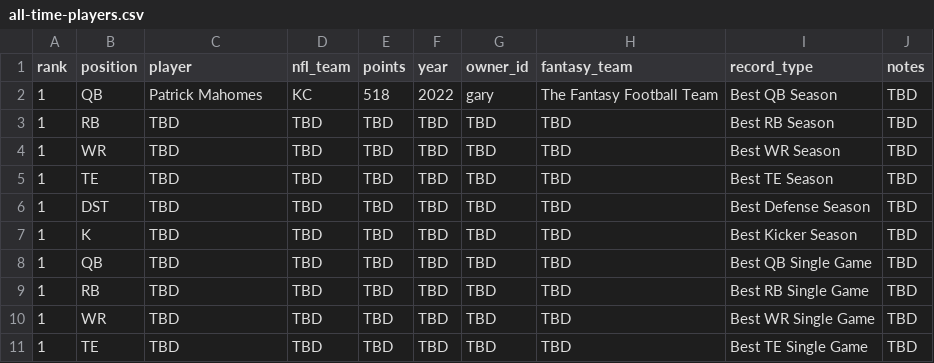
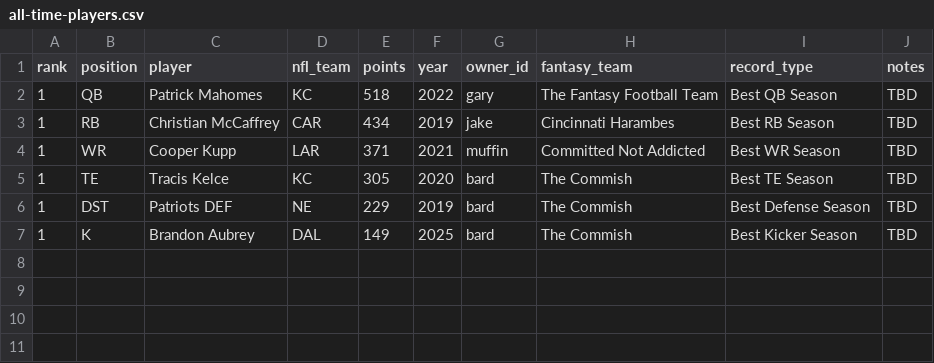
Before and after one commit to cravisjuice18-25/krusty-krab-league-site, a CSV file: data/all-time-players.csv, drawn as a sheet.

Commit message:
Update all-time-players.csv

```diff
--- a/data/all-time-players.csv
+++ b/data/all-time-players.csv
@@ -2,10 +2,6 @@ rank,position,player,nfl_team,points,year,owner_id,fantasy_team,record_type,note
 1,QB,Patrick Mahomes,KC,518,2022,gary,The Fantasy Football Team,Best QB Season,TBD
-1,RB,TBD,TBD,TBD,TBD,TBD,TBD,Best RB Season,TBD
-1,WR,TBD,TBD,TBD,TBD,TBD,TBD,Best WR Season,TBD
-1,TE,TBD,TBD,TBD,TBD,TBD,TBD,Best TE Season,TBD
-1,DST,TBD,TBD,TBD,TBD,TBD,TBD,Best Defense Season,TBD
-1,K,TBD,TBD,TBD,TBD,TBD,TBD,Best Kicker Season,TBD
-1,QB,TBD,TBD,TBD,TBD,TBD,TBD,Best QB Single Game,TBD
-1,RB,TBD,TBD,TBD,TBD,TBD,TBD,Best RB Single Game,TBD
-1,WR,TBD,TBD,TBD,TBD,TBD,TBD,Best WR Single Game,TBD
-1,TE,TBD,TBD,TBD,TBD,TBD,TBD,Best TE Single Game,TBD
+1,RB,Christian McCaffrey,CAR,434,2019,jake,Cincinnati Harambes,Best RB Season,TBD
+1,WR,Cooper Kupp,LAR,371,2021,muffin,Committed Not Addicted,Best WR Season,TBD
+1,TE,Tracis Kelce,KC,305,2020,bard,The Commish,Best TE Season,TBD
+1,DST,Patriots DEF,NE,229,2019,bard,The Commish,Best Defense Season,TBD
+1,K,Brandon Aubrey,DAL,149,2025,bard,The Commish,Best Kicker Season,TBD
```
